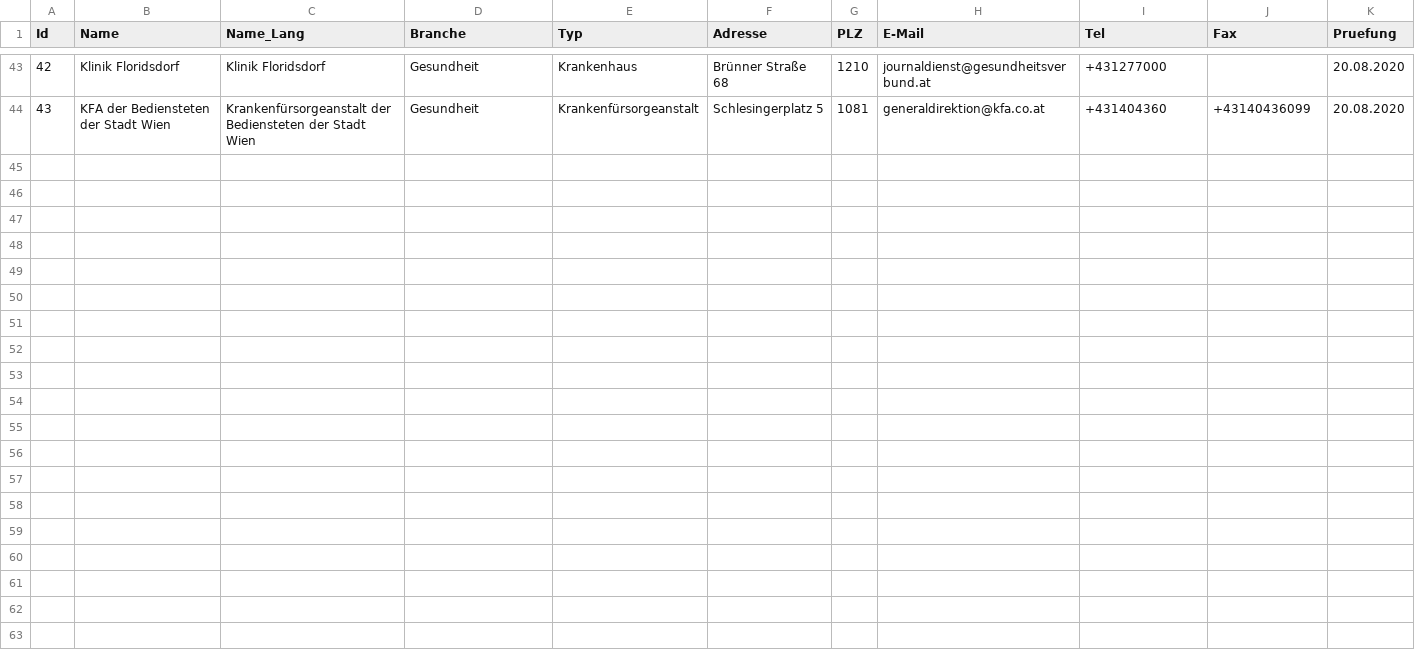
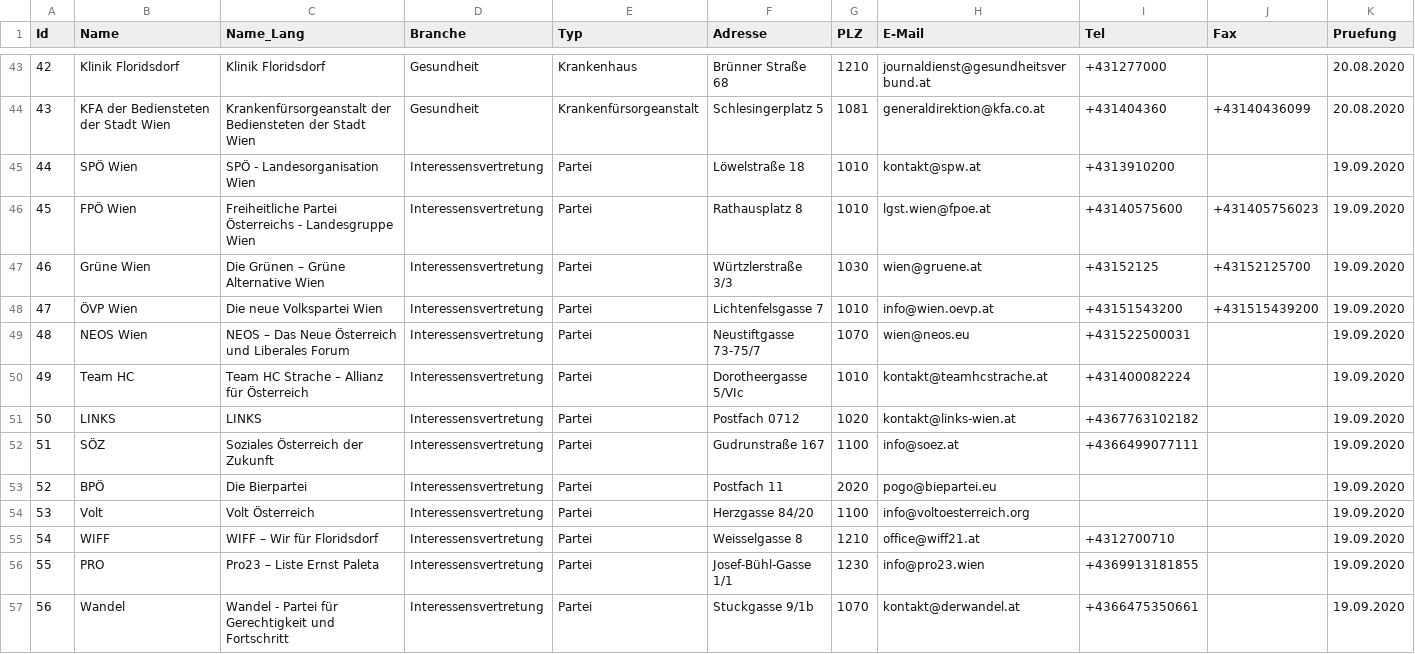
Before and after one commit to cyber-perikarp/auskunftsbegehren_at_adressen, a CSV file: wien/wien.csv, drawn as a sheet; only a part is shown, gaps mark what is left out.

Commit message:
Wien: Parteien Wahl 2020

```diff
--- a/wien/wien.csv
+++ b/wien/wien.csv
@@ -44 +44,14 @@
 43,"KFA der Bediensteten der Stadt Wien","Krankenfürsorgeanstalt der Bediensteten der Stadt Wien","Gesundheit","Krankenfürsorgeanstalt","Schlesingerplatz 5","1081","generaldirektion@kfa.co.at","+431404360","+43140436099","20.08.2020"
+44,"SPÖ Wien","SPÖ - Landesorganisation Wien","Interessensvertretung","Partei","Löwelstraße 18",1010,"kontakt@spw.at","+4313910200",,"19.09.2020"
+45,"FPÖ Wien","Freiheitliche Partei Österreichs - Landesgruppe Wien","Interessensvertretung","Partei","Rathausplatz 8",1010,"lgst.wien@fpoe.at","+43140575600","+431405756023","19.09.2020"
+46,"Grüne Wien","Die Grünen – Grüne Alternative Wien","Interessensvertretung","Partei","Würtzlerstraße 3/3",1030,"wien@gruene.at","+43152125","+43152125700","19.09.2020"
+47,"ÖVP Wien","Die neue Volkspartei Wien","Interessensvertretung","Partei","Lichtenfelsgasse 7",1010,"info@wien.oevp.at","+43151543200","+431515439200","19.09.2020"
+48,"NEOS Wien","NEOS – Das Neue Österreich und Liberales Forum","Interessensvertretung","Partei","Neustiftgasse 73-75/7",1070,"wien@neos.eu","+431522500031",,"19.09.2020"
+49,"Team HC","Team HC Strache – Allianz für Österreich","Interessensvertretung","Partei","Dorotheergasse 5/VIc",1010,"kontakt@teamhcstrache.at","+431400082224",,"19.09.2020"
+50,"LINKS","LINKS","Interessensvertretung","Partei","Postfach 0712",1020,"kontakt@links-wien.at","+4367763102182",,"19.09.2020"
+51,"SÖZ","Soziales Österreich der Zukunft","Interessensvertretung","Partei","Gudrunstraße 167",1100,"info@soez.at","+4366499077111",,"19.09.2020"
+52,"BPÖ","Die Bierpartei","Interessensvertretung","Partei","Postfach 11",2020,"pogo@biepartei.eu",,,"19.09.2020"
+53,"Volt","Volt Österreich","Interessensvertretung","Partei","Herzgasse 84/20",1100,"info@voltoesterreich.org",,,"19.09.2020"
+54,"WIFF","WIFF – Wir für Floridsdorf","Interessensvertretung","Partei","Weisselgasse 8",1210,"office@wiff21.at","+4312700710",,"19.09.2020"
+55,"PRO","Pro23 – Liste Ernst Paleta","Interessensvertretung","Partei","Josef-Bühl-Gasse 1/1",1230,"info@pro23.wien","+4369913181855",,"19.09.2020"
+56,"Wandel","Wandel - Partei für Gerechtigkeit und Fortschritt","Interessensvertretung","Partei","Stuckgasse 9/1b",1070,"kontakt@derwandel.at","+4366475350661",,"19.09.2020"
```
